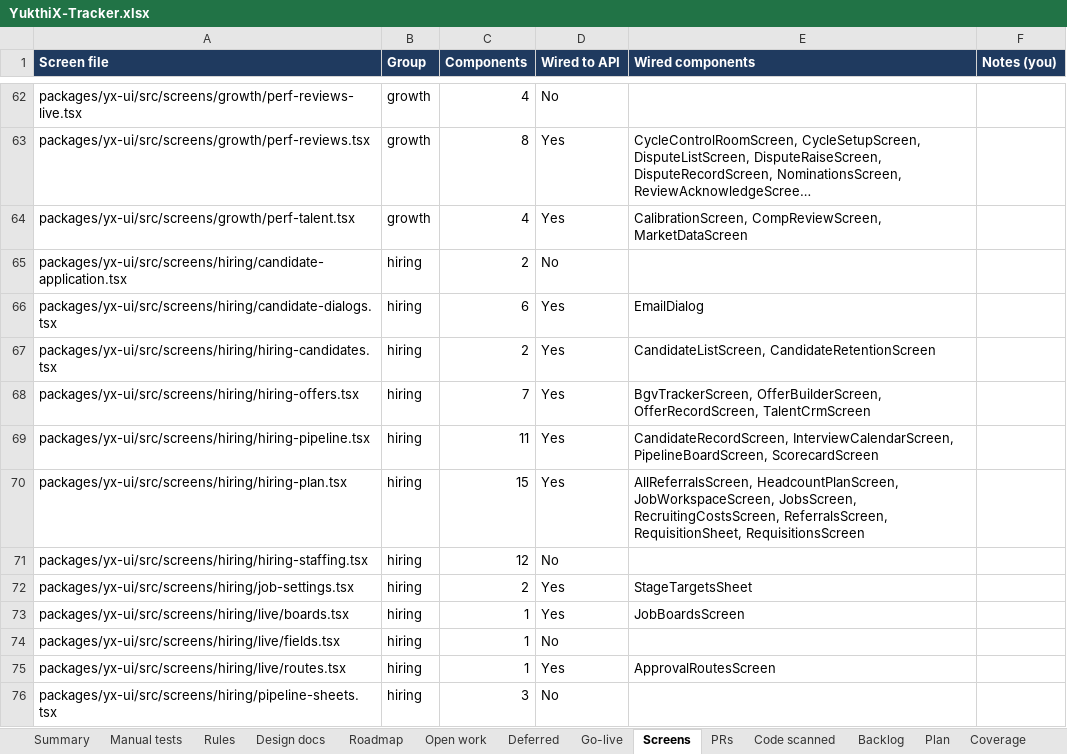
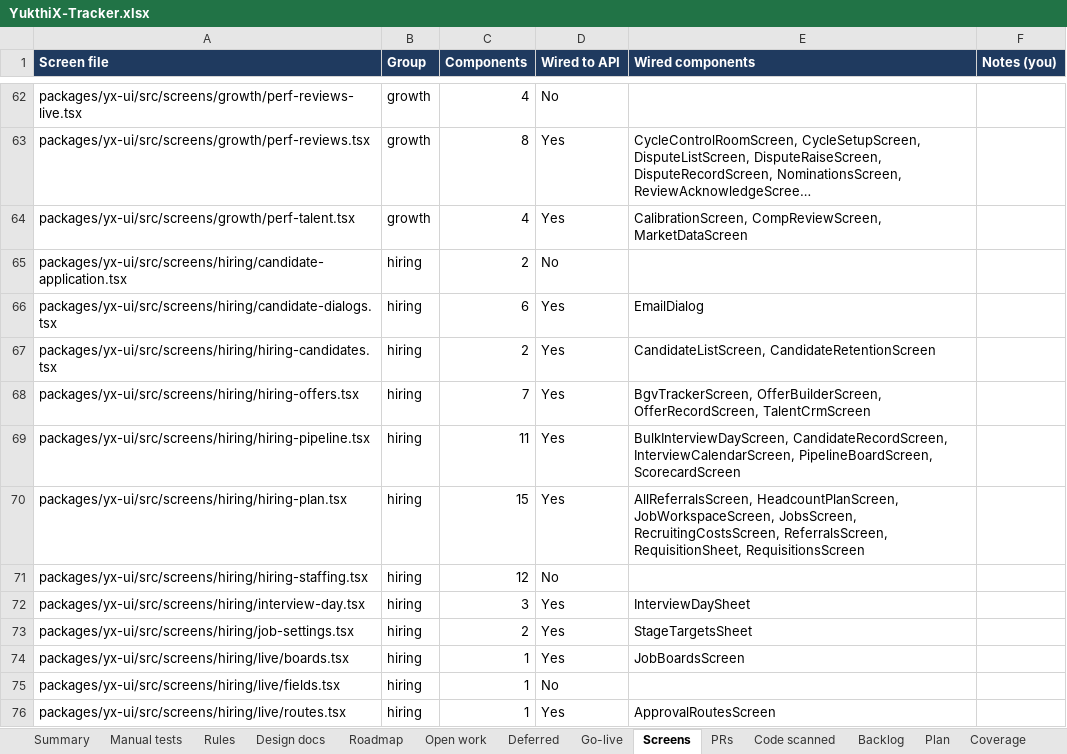
Before and after one commit to hari9495/exam-app, an Excel workbook: docs/yukthix/tracker/YukthiX-Tracker.xlsx, sheet Screens, drawn as a sheet; only a part is shown, gaps mark what is left out; the shorter side is filled out with more unchanged rows; long unchanged cells end in …; values as stored, in another font and other column widths than the file's, no borders; conditional formats not drawn; the diff names each change by its address in the sheet, - before the commit and + after, or states it on an @@ line.

```diff
--- a/docs/yukthix/tracker/YukthiX-Tracker.xlsx (sheet Screens)
+++ b/docs/yukthix/tracker/YukthiX-Tracker.xlsx (sheet Screens)
-E69 (Wired components): CandidateRecordScreen, InterviewCalendarScreen,…
+E69 (Wired components): BulkInterviewDayScreen, CandidateRecordScreen, InterviewCalendarScreen,…
+row 72: packages/yx-ui/src/screens/hiring/interview-day.tsx | hiring | 3 | Yes | InterviewDaySheet
```
Also changed, not shown: sheet Manual tests, sheet Summary, sheet Rules, sheet Code scanned, 2 other files.
